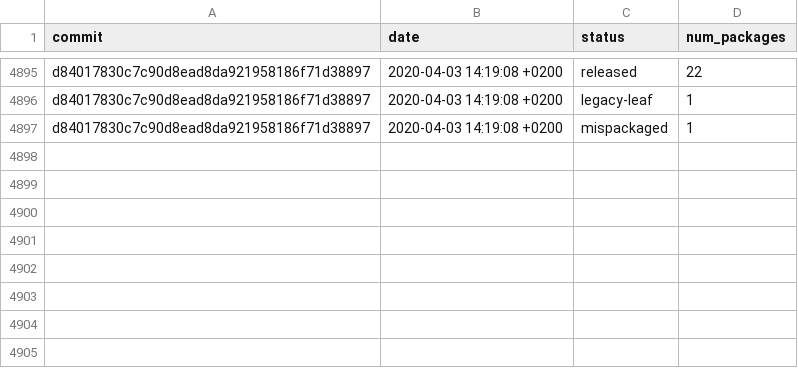
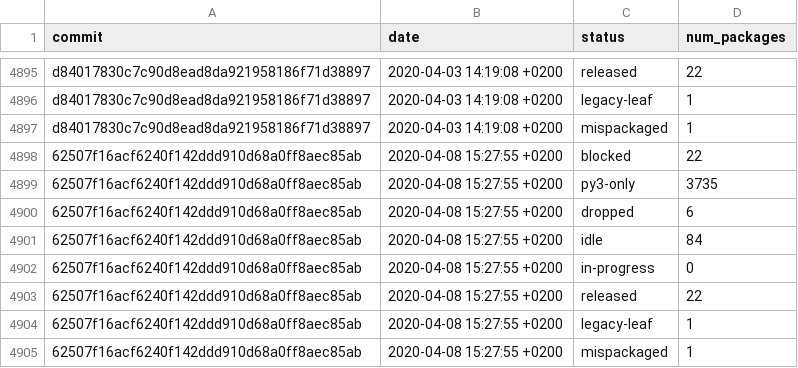
Before and after one commit to fedora-python/portingdb, a CSV file: data/history.csv, drawn as a sheet; only a part is shown, gaps mark what is left out.

Commit message:
Update history, maintainers, orphans

```diff
--- a/data/history.csv
+++ b/data/history.csv
@@ -4897 +4897,9 @@ d84017830c7c90d8ead8da921958186f71d38897,2020-04-03 14:19:08 +0200,legacy-leaf,1
 d84017830c7c90d8ead8da921958186f71d38897,2020-04-03 14:19:08 +0200,mispackaged,1
+62507f16acf6240f142ddd910d68a0ff8aec85ab,2020-04-08 15:27:55 +0200,blocked,22
+62507f16acf6240f142ddd910d68a0ff8aec85ab,2020-04-08 15:27:55 +0200,py3-only,3735
+62507f16acf6240f142ddd910d68a0ff8aec85ab,2020-04-08 15:27:55 +0200,dropped,6
+62507f16acf6240f142ddd910d68a0ff8aec85ab,2020-04-08 15:27:55 +0200,idle,84
+62507f16acf6240f142ddd910d68a0ff8aec85ab,2020-04-08 15:27:55 +0200,in-progress,0
+62507f16acf6240f142ddd910d68a0ff8aec85ab,2020-04-08 15:27:55 +0200,released,22
+62507f16acf6240f142ddd910d68a0ff8aec85ab,2020-04-08 15:27:55 +0200,legacy-leaf,1
+62507f16acf6240f142ddd910d68a0ff8aec85ab,2020-04-08 15:27:55 +0200,mispackaged,1
```
Also changed, not shown: 2 other files.
